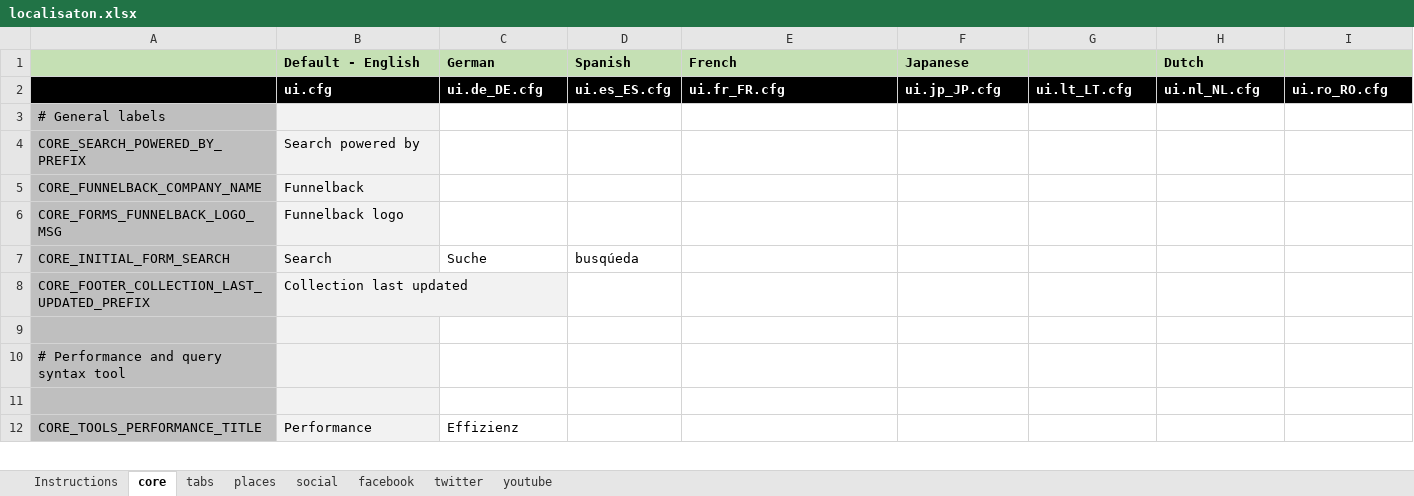
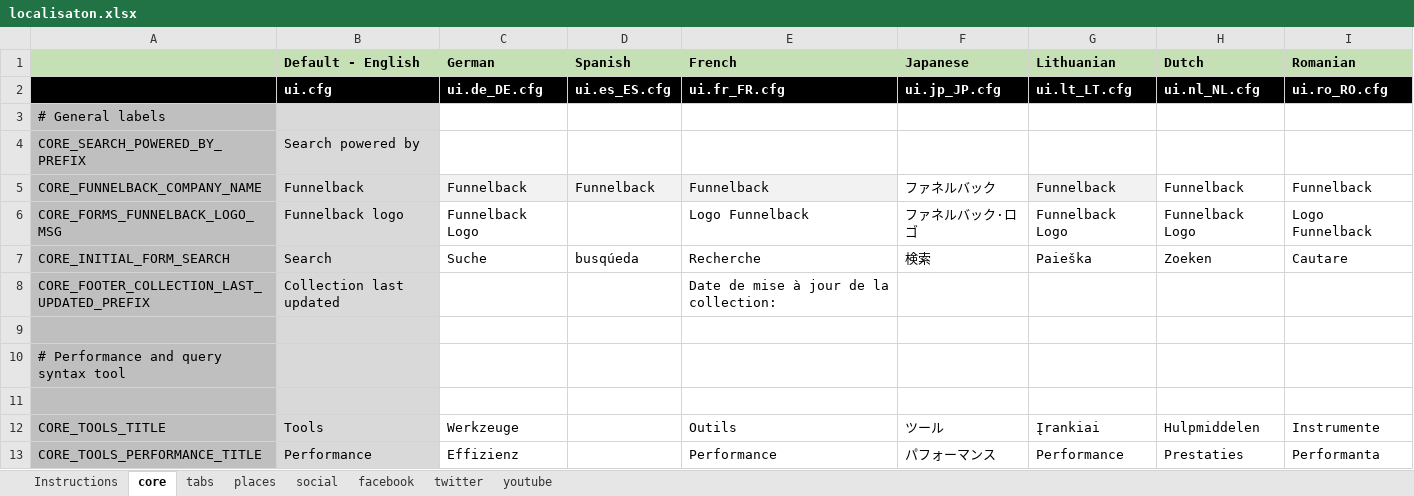
Before and after one commit to funnelback/stencils, an Excel workbook: nodejs/localisaton.xlsx, sheet core, drawn as a sheet; only a part is shown; values as stored, in another font and other column widths than the file's, no borders; addresses are those after the commit; the diff covers the shown part only; the diff names each change by its address in the sheet, - before the commit and + after, or states it on an @@ line.

Commit message:
Updating spreadsheet to store all the translation making it easier to maintain
Added Romanian, Lithuanian, French and Japanese

```diff
--- a/nodejs/localisaton.xlsx (sheet core)
+++ b/nodejs/localisaton.xlsx (sheet core)
-G1: (empty)
+G1: Lithuanian
-I1: (empty)
+I1: Romanian
-B3:B11 fill: #F2F2F2
+B3:B11 fill: #D9D9D9
-C5 (German): (empty)
+C5 (German): Funnelback
-C5:E5 fill: none
+C5:E5 fill: #F2F2F2
-D5 (Spanish): (empty)
+D5 (Spanish): Funnelback
-E5 (French): (empty)
+E5 (French): Funnelback
-F5 (Japanese): (empty)
+F5 (Japanese): ファネルバック
-G5 (Lithuanian): (empty)
+G5 (Lithuanian): Funnelback
-G5 fill: none
+G5 fill: #F2F2F2
-H5 (Dutch): (empty)
+H5 (Dutch): Funnelback
-I5 (Romanian): (empty)
+I5 (Romanian): Funnelback
-C6 (German): (empty)
+C6 (German): Funnelback Logo
-E6 (French): (empty)
+E6 (French): Logo Funnelback
-F6 (Japanese): (empty)
+F6 (Japanese): ファネルバック·ロゴ
-G6 (Lithuanian): (empty)
+G6 (Lithuanian): Funnelback Logo
-H6 (Dutch): (empty)
+H6 (Dutch): Funnelback Logo
-I6 (Romanian): (empty)
+I6 (Romanian): Logo Funnelback
-E7 (French): (empty)
+E7 (French): Recherche
-F7 (Japanese): (empty)
+F7 (Japanese): 検索
-G7 (Lithuanian): (empty)
+G7 (Lithuanian): Paieška
-H7 (Dutch): (empty)
+H7 (Dutch): Zoeken
-I7 (Romanian): (empty)
+I7 (Romanian): Cautare
-E8 (French): (empty)
+E8 (French): Date de mise à jour de la collection:
+row 12: CORE_TOOLS_TITLE | Tools | Werkzeuge |  | Outils | ツール | Įrankiai | Hulpmiddelen | Instrumente
-B13 fill: #F2F2F2
+B13 fill: #D9D9D9
-E13 (French): (empty)
+E13 (French): Performance
-F13 (Japanese): (empty)
+F13 (Japanese): パフォーマンス
-G13 (Lithuanian): (empty)
+G13 (Lithuanian): Performance
-H13 (Dutch): (empty)
+H13 (Dutch): Prestaties
-I13 (Romanian): (empty)
+I13 (Romanian): Performanta
```
Also changed, not shown: 3 added rows, 12 removed rows, 730 edited cells and cell formats elsewhere in this sheet.
